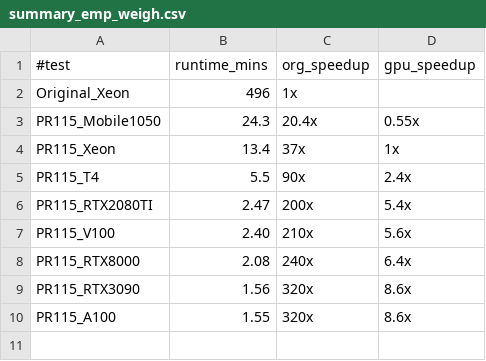
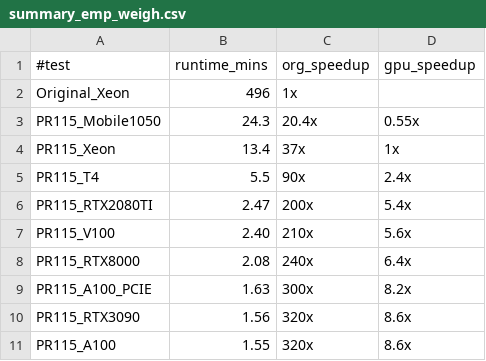
Before and after one commit to sfiligoi/unifrac, a CSV file: benchmarks/summary_emp_weigh.csv, drawn as a sheet; the diff names each change by its address in the sheet, - before the commit and + after, or states it on an @@ line.

```diff
--- a/benchmarks/summary_emp_weigh.csv
+++ b/benchmarks/summary_emp_weigh.csv
+row 9: PR115_A100_PCIE | 1.63 | 300x | 8.2x
```
Also changed, not shown: benchmarks/summary_115k_uw.csv, benchmarks/summary_emp_uw.csv, 4 other files.
